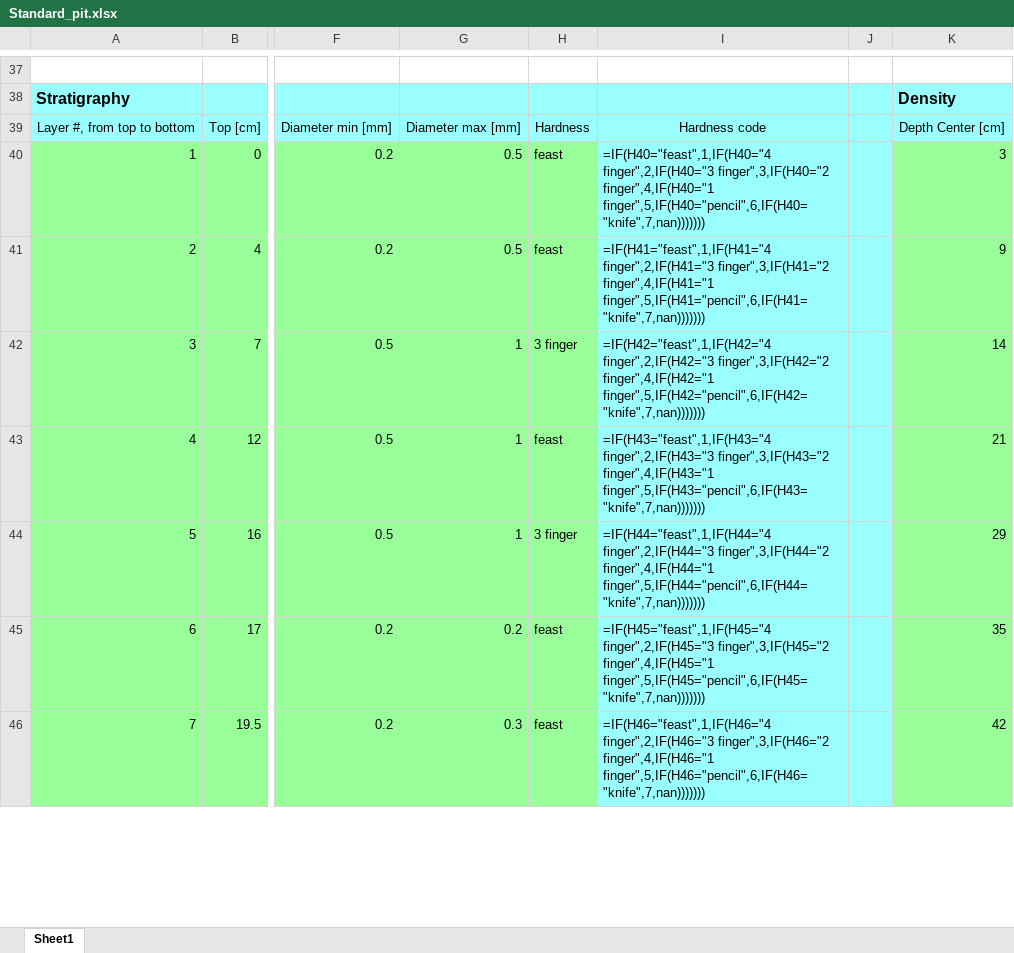
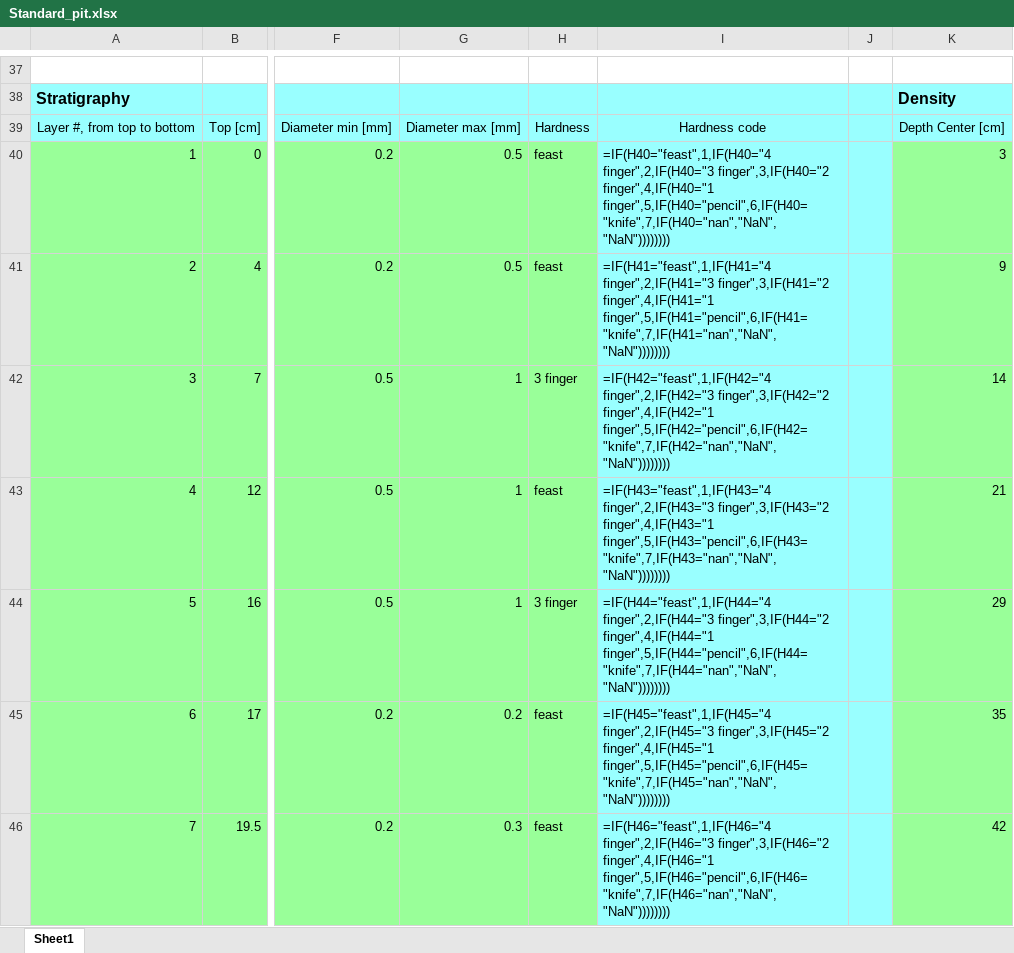
Before and after one commit to ArcticSnow/snowpyt, an Excel workbook: data_example/Standard_pit.xlsx, sheet Sheet1, drawn as a sheet; only a part is shown, gaps mark what is left out; values as stored, in another font and other column widths than the file's, no borders; formulas are shown in place of their values; the diff covers the shown part only; the diff names each change by its address in the sheet, - before the commit and + after, or states it on an @@ line.

```diff
--- a/data_example/Standard_pit.xlsx (sheet Sheet1)
+++ b/data_example/Standard_pit.xlsx (sheet Sheet1)
-I40: …finger",3,IF(H40="2 finger",4,IF(H40="1 finger",5,IF(H40="pencil",6,IF(H40="knife",7,nan)))))))
+I40: …finger",3,IF(H40="2 finger",4,IF(H40="1 finger",5,IF(H40="pencil",6,IF(H40="knife",7,IF(H40="nan","NaN","NaN"))))))))
-I41: …finger",3,IF(H41="2 finger",4,IF(H41="1 finger",5,IF(H41="pencil",6,IF(H41="knife",7,nan)))))))
+I41: …finger",3,IF(H41="2 finger",4,IF(H41="1 finger",5,IF(H41="pencil",6,IF(H41="knife",7,IF(H41="nan","NaN","NaN"))))))))
-I42: …finger",3,IF(H42="2 finger",4,IF(H42="1 finger",5,IF(H42="pencil",6,IF(H42="knife",7,nan)))))))
+I42: …finger",3,IF(H42="2 finger",4,IF(H42="1 finger",5,IF(H42="pencil",6,IF(H42="knife",7,IF(H42="nan","NaN","NaN"))))))))
-I43: …finger",3,IF(H43="2 finger",4,IF(H43="1 finger",5,IF(H43="pencil",6,IF(H43="knife",7,nan)))))))
+I43: …finger",3,IF(H43="2 finger",4,IF(H43="1 finger",5,IF(H43="pencil",6,IF(H43="knife",7,IF(H43="nan","NaN","NaN"))))))))
-I44: …finger",3,IF(H44="2 finger",4,IF(H44="1 finger",5,IF(H44="pencil",6,IF(H44="knife",7,nan)))))))
+I44: …finger",3,IF(H44="2 finger",4,IF(H44="1 finger",5,IF(H44="pencil",6,IF(H44="knife",7,IF(H44="nan","NaN","NaN"))))))))
-I45: …finger",3,IF(H45="2 finger",4,IF(H45="1 finger",5,IF(H45="pencil",6,IF(H45="knife",7,nan)))))))
+I45: …finger",3,IF(H45="2 finger",4,IF(H45="1 finger",5,IF(H45="pencil",6,IF(H45="knife",7,IF(H45="nan","NaN","NaN"))))))))
-I46: …finger",3,IF(H46="2 finger",4,IF(H46="1 finger",5,IF(H46="pencil",6,IF(H46="knife",7,nan)))))))
+I46: …finger",3,IF(H46="2 finger",4,IF(H46="1 finger",5,IF(H46="pencil",6,IF(H46="knife",7,IF(H46="nan","NaN","NaN"))))))))
```
Also changed, not shown: 6 edited cells elsewhere in this sheet, 9 other files.
